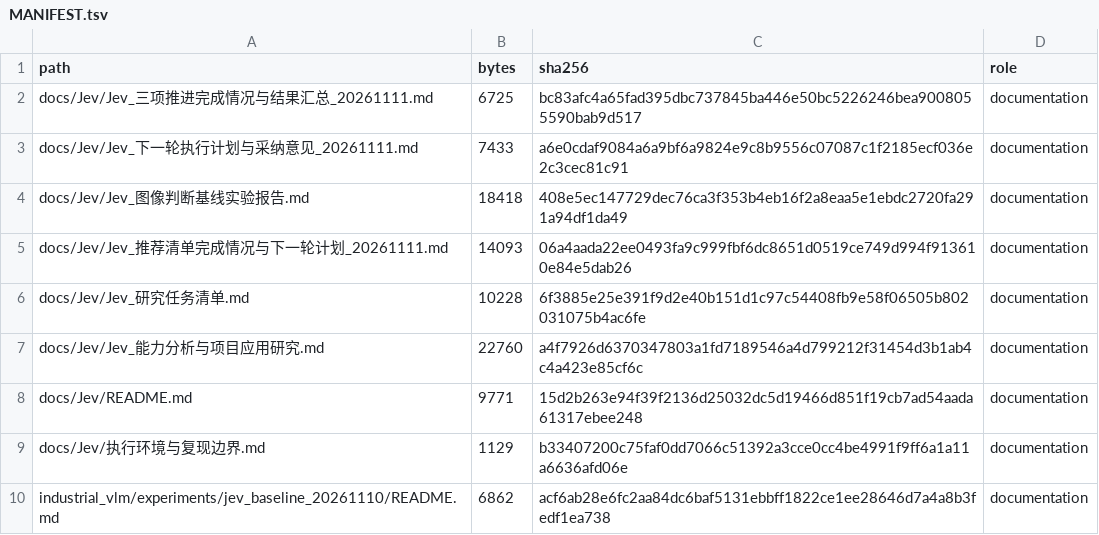
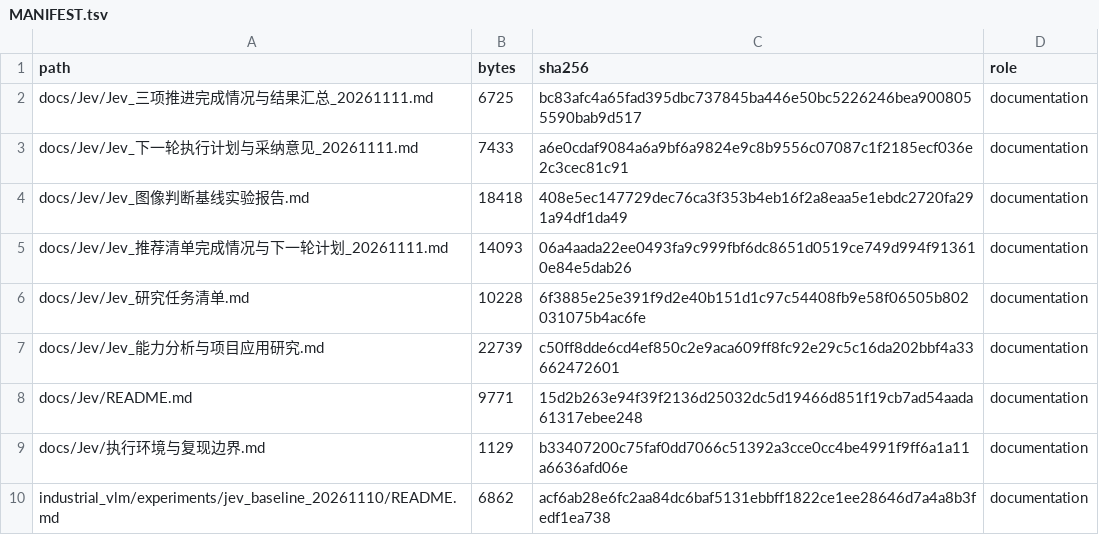
Before and after one commit to Qhf7/Qwen-VLM, a TSV file: docs/Jev/MANIFEST.tsv, drawn as a sheet; only a part is shown.

```diff
--- a/docs/Jev/MANIFEST.tsv
+++ b/docs/Jev/MANIFEST.tsv
@@ -6,3 +6,3 @@ docs/Jev/Jev_推荐清单完成情况与下一轮计划_20261111.md	14093	06a4aa
 docs/Jev/Jev_研究任务清单.md	10228	6f3885e25e391f9d2e40b151d1c97c54408fb9e58f06505b802031075b4ac6fe	documentation
-docs/Jev/Jev_能力分析与项目应用研究.md	22760	a4f7926d6370347803a1fd7189546a4d799212f31454d3b1ab4c4a423e85cf6c	documentation
+docs/Jev/Jev_能力分析与项目应用研究.md	22739	c50ff8dde6cd4ef850c2e9aca609ff8fc92e29c5c16da202bbf4a33662472601	documentation
 docs/Jev/README.md	9771	15d2b263e94f39f2136d25032dc5d19466d851f19cb7ad54aada61317ebee248	documentation
```
Also changed, not shown: DELIVERY_MANIFEST.tsv, 7 other files.
